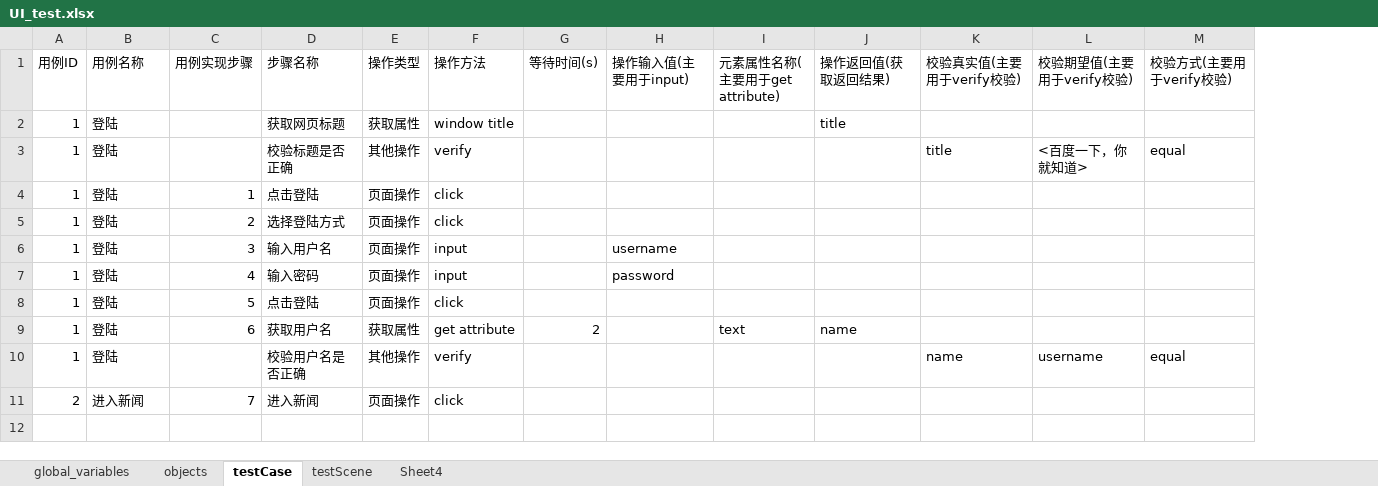
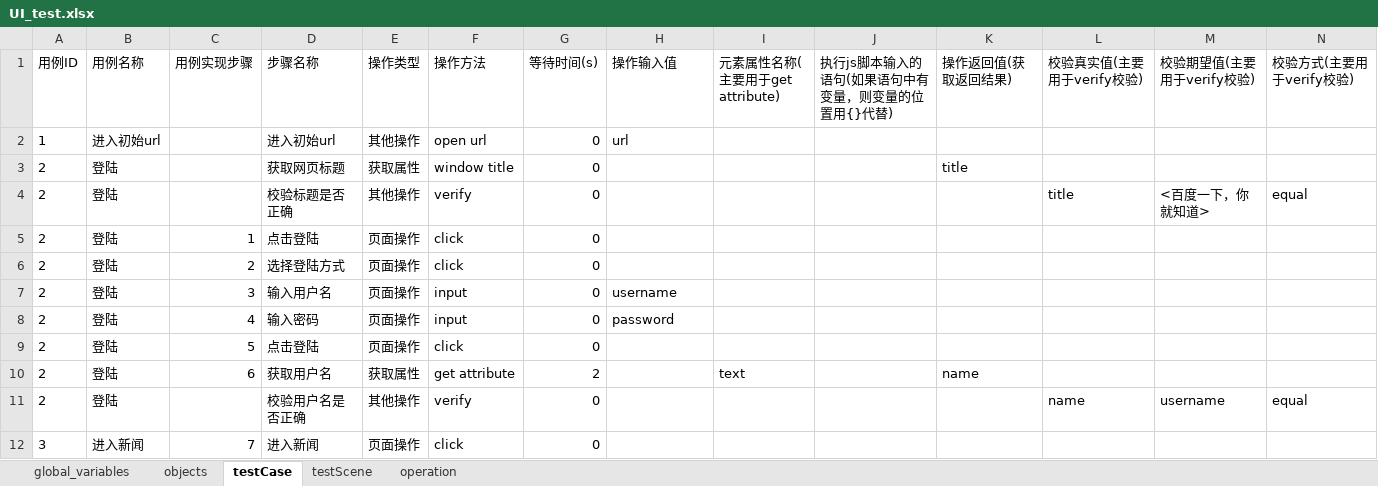
Before and after one commit to leeyoshinari/WebTest, an Excel workbook: testCase/UI_test.xlsx, sheet testCase, drawn as a sheet; only a part is shown; values as stored, in another font and other column widths than the file's, no borders; addresses are those after the commit; rows hold the shown columns only; the diff names each change by its address in the sheet, - before the commit and + after, or states it on an @@ line.

```diff
--- a/testCase/UI_test.xlsx (sheet testCase)
+++ b/testCase/UI_test.xlsx (sheet testCase)
-sheet tab: Sheet4
+sheet tab: operation
+column J, row 1: 执行js脚本输入的语句(如果语句中有变量，则变量的位置用{}代替)
-H1: 操作输入值(主要用于input)
+H1: 操作输入值
+row 2: 1 | 进入初始url |  | 进入初始url | 其他操作 | open url | 0 | url
-A3:A11 (用例ID): 1
+A3:A11 (用例ID): 2
-G3:G9 (等待时间(s)): (empty)
+G3:G9 (等待时间(s)): 0
-G11:G12 (等待时间(s)): (empty)
+G11:G12 (等待时间(s)): 0
-A12 (用例ID): 2
+A12 (用例ID): 3
```
Also changed, not shown: sheet testScene, sheet operation, sheet global_variables, 12 other files.
